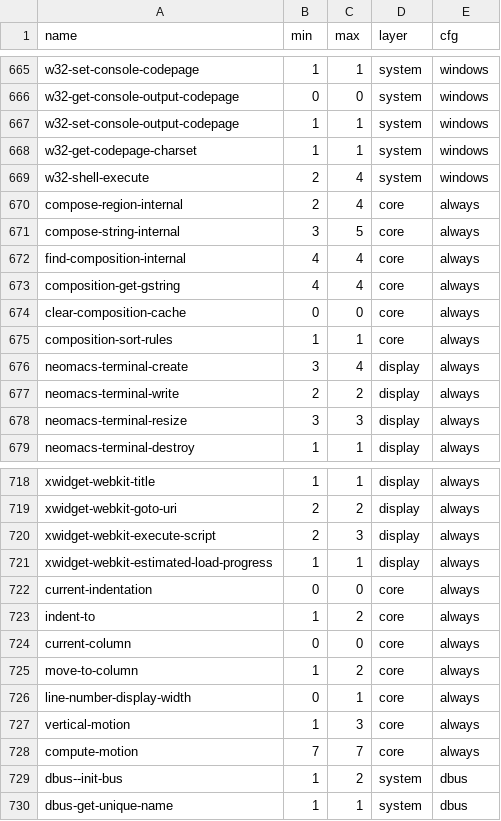
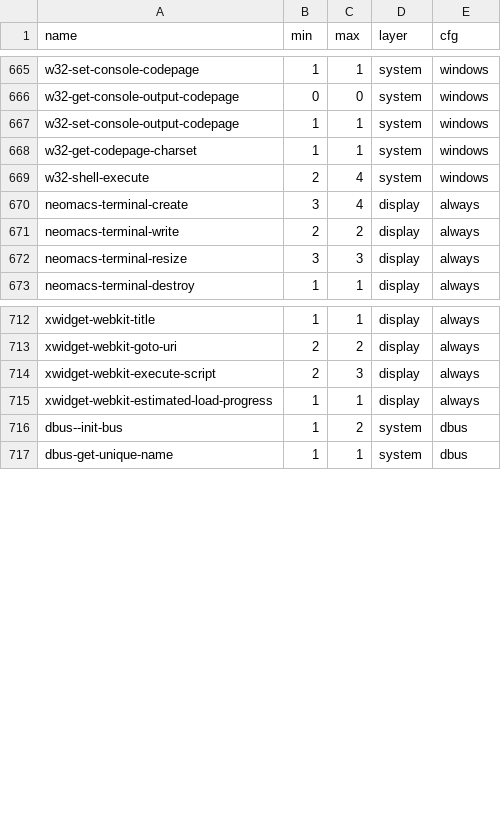
Before and after one commit to eval-exec/neomacs, a TSV file: crates/neovm-eval/src/upper_subrs.snapshot.tsv, drawn as a sheet; only a part is shown, gaps mark what is left out.

Commit message:
refactor(eval): fold the composite.c and indent.c batches into the evaluator registrar (H3b)
neovm-core still hosted two localized define_subrs! batches whose every
entry point lives below the evaluator: emacs_core::composite (GNU
composite.c, implemented in neovm-text) and emacs_core::indent (GNU
indent.c, implemented in neovm-edit). The eval unit runtime could not
replay either batch, so compose-region-internal, compose-string-internal,
current-column, vertical-motion and the rest panicked as ABSENT-LAYER
stand-ins.

Move the 13 declarations into the evaluator's define_subrs! batch,
body-identical (same name, arity, function, interactive spec and
requires_eval_state metadata), each at the position its batch call held
relative to the declarations localized in the previous commit: the
composite.c six lead the localized run (the manifest called that batch
first, with GNU emacs.c's composite.c-before-window.c/xdisp.c note, which
moves along), and the indent.c seven follow region-end. Function paths name
the defining crate (neovm_text::emacs_core::composite,
neovm_edit::emacs_core::indent); BuiltinInteractiveSpec resolves through
eval's interactive_registry.

core drops the two batch calls, the two catalog entries in
LOCALIZED_SUBR_CATALOG, and the two subrs.rs files; emacs_core::composite
and emacs_core::indent become plain re-exports of the defining modules, so
every existing path keeps resolving. The canonical plan generator drops the
two BatchDef rows that pointed at the deleted files.

With both directories gone, the emacs_core layout guard drops `composite`
and `indent` from its DOMAINS list and their two DOMAIN_ROOT_FILES rows,
following the `data` precedent; it still rejects any unlisted root domain
or loose domain-root file.

Artifacts regenerated from source with the H3 generators:
cargo xtask canonical-subr-plan, cargo xtask upper-subrs,
cargo xtask upper-snapshots. All three --check gates verify.

No implementation, signature, visibility, or arity changes.

```diff
--- a/crates/neovm-eval/src/upper_subrs.snapshot.tsv
+++ b/crates/neovm-eval/src/upper_subrs.snapshot.tsv
@@ -669,8 +669,2 @@ w32-get-codepage-charset	1	1	system	windows
 w32-shell-execute	2	4	system	windows
-compose-region-internal	2	4	core	always
-compose-string-internal	3	5	core	always
-find-composition-internal	4	4	core	always
-composition-get-gstring	4	4	core	always
-clear-composition-cache	0	0	core	always
-composition-sort-rules	1	1	core	always
 neomacs-terminal-create	3	4	display	always
@@ -721,9 +715,2 @@ xwidget-webkit-execute-script	2	3	display	always
 xwidget-webkit-estimated-load-progress	1	1	display	always
-current-indentation	0	0	core	always
-indent-to	1	2	core	always
-current-column	0	0	core	always
-move-to-column	1	2	core	always
-line-number-display-width	0	1	core	always
-vertical-motion	1	3	core	always
-compute-motion	7	7	core	always
 dbus--init-bus	1	2	system	dbus
```
Also changed, not shown: crates/neovm-eval/src/canonical_subr_names.tsv, crates/neovm-eval/src/canonical_subr_step_plan.tsv, 8 other files.
